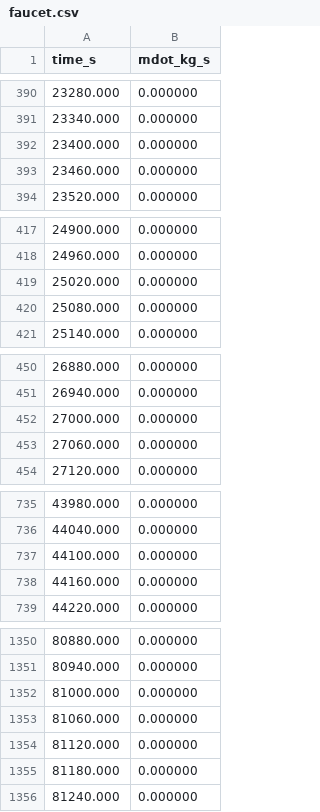
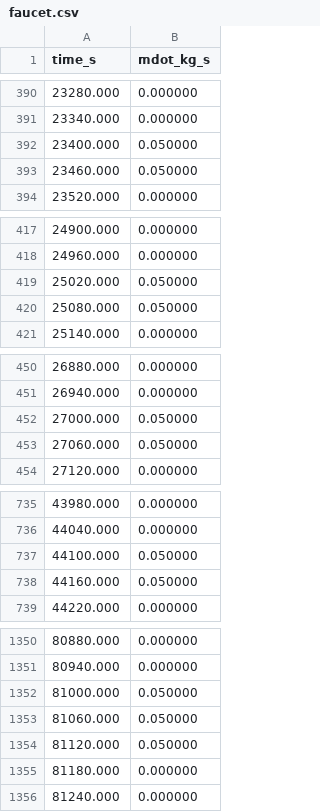
Before and after one commit to ThyanRevolter/water-heater-model, a CSV file: output/data/draw_profiles/faucet.csv, drawn as a sheet; only a part is shown, gaps mark what is left out; the diff covers the shown part only.

```diff
--- a/output/data/draw_profiles/faucet.csv
+++ b/output/data/draw_profiles/faucet.csv
@@ -391,4 +391,4 @@ time_s,mdot_kg_s
 23340.000,0.000000
-23400.000,0.000000
-23460.000,0.000000
+23400.000,0.050000
+23460.000,0.050000
 23520.000,0.000000
@@ -418,4 +418,4 @@ time_s,mdot_kg_s
 24960.000,0.000000
-25020.000,0.000000
-25080.000,0.000000
+25020.000,0.050000
+25080.000,0.050000
 25140.000,0.000000
@@ -451,4 +451,4 @@ time_s,mdot_kg_s
 26940.000,0.000000
-27000.000,0.000000
-27060.000,0.000000
+27000.000,0.050000
+27060.000,0.050000
 27120.000,0.000000
@@ -736,4 +736,4 @@ time_s,mdot_kg_s
 44040.000,0.000000
-44100.000,0.000000
-44160.000,0.000000
+44100.000,0.050000
+44160.000,0.050000
 44220.000,0.000000
@@ -1351,5 +1351,5 @@ time_s,mdot_kg_s
 80940.000,0.000000
-81000.000,0.000000
-81060.000,0.000000
-81120.000,0.000000
+81000.000,0.050000
+81060.000,0.050000
+81120.000,0.050000
 81180.000,0.000000
```
Also changed, not shown: 21 edited cells elsewhere in this file, output/data/draw_profiles/shower.csv, output/data/draw_profiles/sink.csv, 9 other files.
